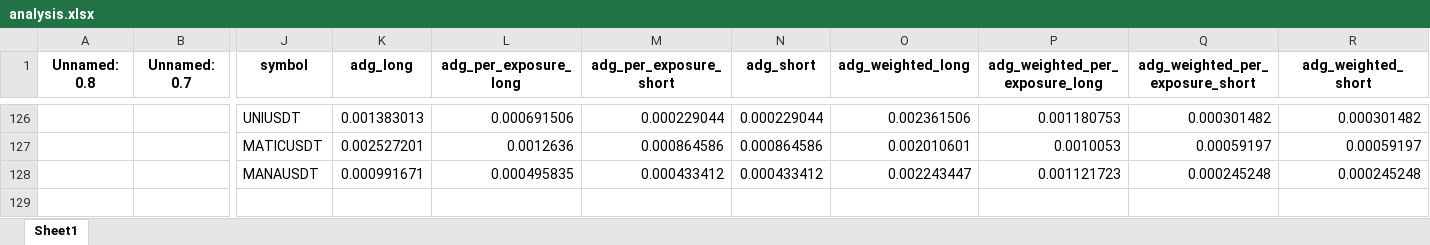
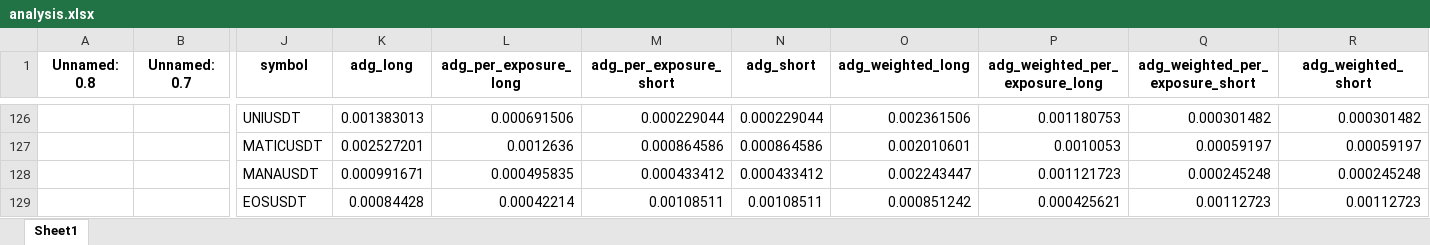
Before and after one commit to protoad56/passivbot_configs, an Excel workbook: optimized/logs/analysis.xlsx, sheet Sheet1, drawn as a sheet; only a part is shown, gaps mark what is left out; values as stored, in another font and other column widths than the file's, no borders; rows hold the shown columns only; the diff names each change by its address in the sheet, - before the commit and + after, or states it on an @@ line.

```diff
--- a/optimized/logs/analysis.xlsx (sheet Sheet1)
+++ b/optimized/logs/analysis.xlsx (sheet Sheet1)
+row 129:  |  | EOSUSDT | 0.00084428 | 0.00042214 | 0.00108511 | 0.00108511 | 0.000851242 | 0.000425621 | 0.00112723 | 0.00112723
```
Also changed, not shown: 3 other files.
